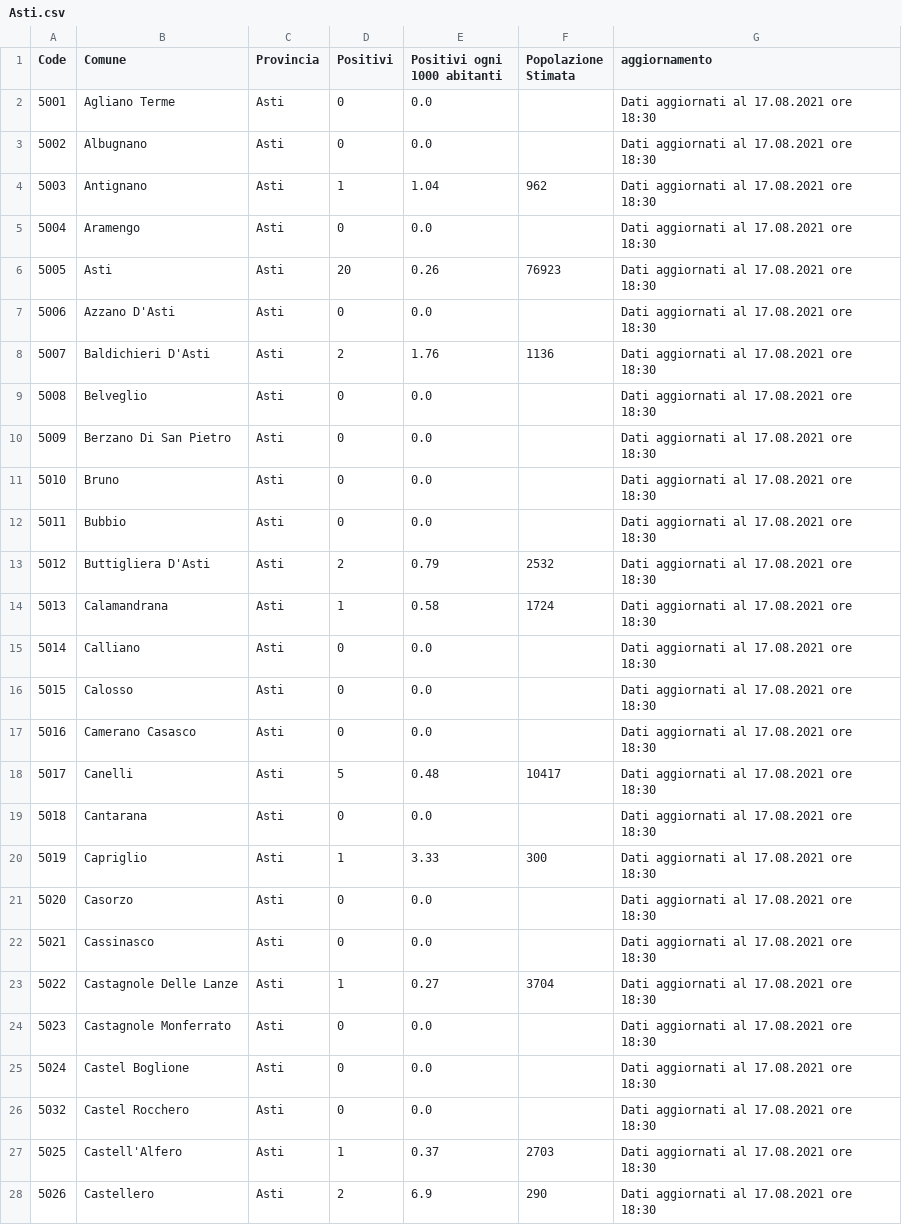
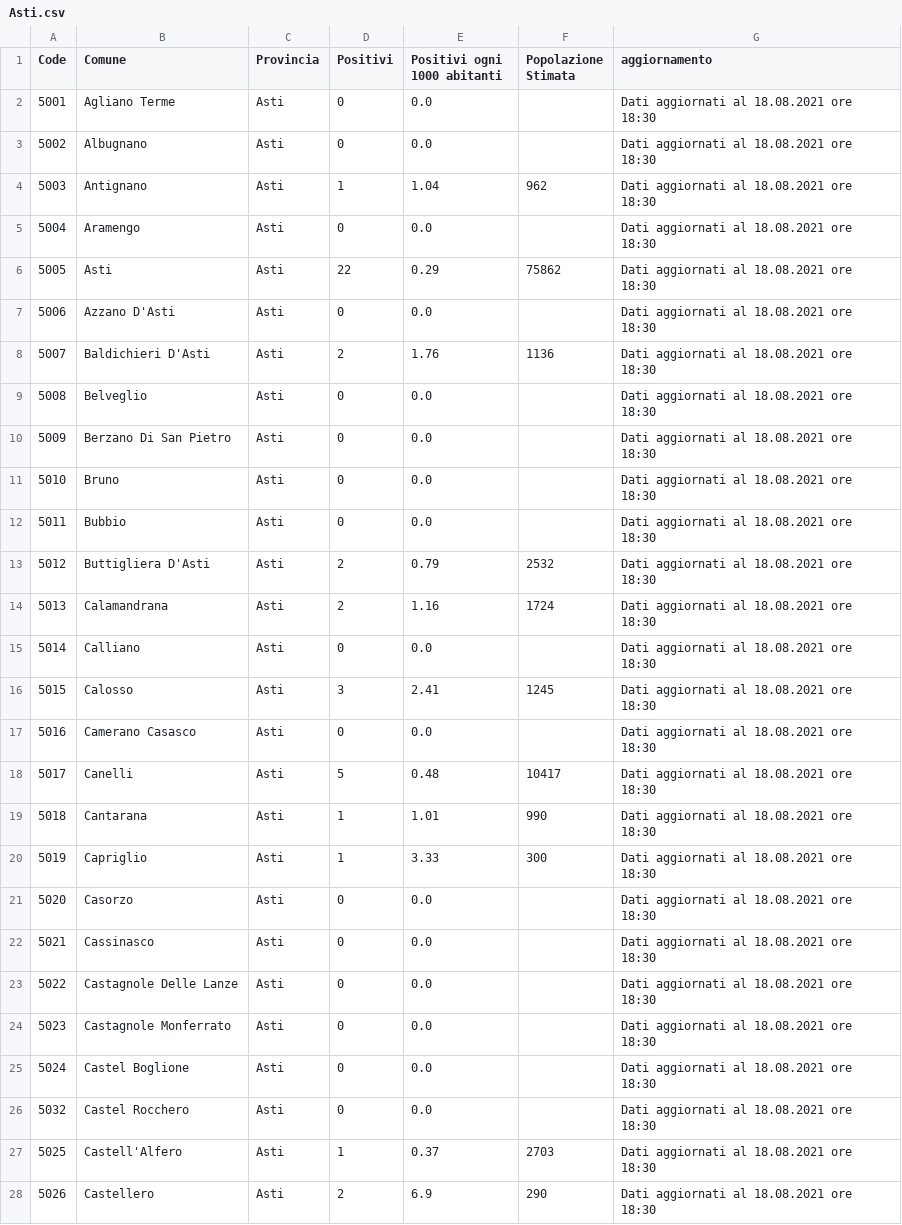
Before and after one commit to floatingpurr/covid-piemonte, a CSV file: data/postprocessing/Asti.csv, drawn as a sheet; only a part is shown; the diff covers the shown part only.

```diff
--- a/data/postprocessing/Asti.csv
+++ b/data/postprocessing/Asti.csv
@@ -1,28 +1,28 @@
 Code,Comune,Provincia,Positivi,Positivi ogni 1000 abitanti,Popolazione Stimata,aggiornamento
-5001,Agliano Terme,Asti,0,0.0,,Dati aggiornati al 17.08.2021 ore 18:30
-5002,Albugnano,Asti,0,0.0,,Dati aggiornati al 17.08.2021 ore 18:30
-5003,Antignano,Asti,1,1.04,962,Dati aggiornati al 17.08.2021 ore 18:30
-5004,Aramengo,Asti,0,0.0,,Dati aggiornati al 17.08.2021 ore 18:30
-5005,Asti,Asti,20,0.26,76923,Dati aggiornati al 17.08.2021 ore 18:30
-5006,Azzano D'Asti,Asti,0,0.0,,Dati aggiornati al 17.08.2021 ore 18:30
-5007,Baldichieri D'Asti,Asti,2,1.76,1136,Dati aggiornati al 17.08.2021 ore 18:30
-5008,Belveglio,Asti,0,0.0,,Dati aggiornati al 17.08.2021 ore 18:30
-5009,Berzano Di San Pietro,Asti,0,0.0,,Dati aggiornati al 17.08.2021 ore 18:30
-5010,Bruno,Asti,0,0.0,,Dati aggiornati al 17.08.2021 ore 18:30
-5011,Bubbio,Asti,0,0.0,,Dati aggiornati al 17.08.2021 ore 18:30
-5012,Buttigliera D'Asti,Asti,2,0.79,2532,Dati aggiornati al 17.08.2021 ore 18:30
-5013,Calamandrana,Asti,1,0.58,1724,Dati aggiornati al 17.08.2021 ore 18:30
-5014,Calliano,Asti,0,0.0,,Dati aggiornati al 17.08.2021 ore 18:30
-5015,Calosso,Asti,0,0.0,,Dati aggiornati al 17.08.2021 ore 18:30
-5016,Camerano Casasco,Asti,0,0.0,,Dati aggiornati al 17.08.2021 ore 18:30
-5017,Canelli,Asti,5,0.48,10417,Dati aggiornati al 17.08.2021 ore 18:30
-5018,Cantarana,Asti,0,0.0,,Dati aggiornati al 17.08.2021 ore 18:30
-5019,Capriglio,Asti,1,3.33,300,Dati aggiornati al 17.08.2021 ore 18:30
-5020,Casorzo,Asti,0,0.0,,Dati aggiornati al 17.08.2021 ore 18:30
-5021,Cassinasco,Asti,0,0.0,,Dati aggiornati al 17.08.2021 ore 18:30
-5022,Castagnole Delle Lanze,Asti,1,0.27,3704,Dati aggiornati al 17.08.2021 ore 18:30
-5023,Castagnole Monferrato,Asti,0,0.0,,Dati aggiornati al 17.08.2021 ore 18:30
-5024,Castel Boglione,Asti,0,0.0,,Dati aggiornati al 17.08.2021 ore 18:30
-5032,Castel Rocchero,Asti,0,0.0,,Dati aggiornati al 17.08.2021 ore 18:30
-5025,Castell'Alfero,Asti,1,0.37,2703,Dati aggiornati al 17.08.2021 ore 18:30
-5026,Castellero,Asti,2,6.9,290,Dati aggiornati al 17.08.2021 ore 18:30
+5001,Agliano Terme,Asti,0,0.0,,Dati aggiornati al 18.08.2021 ore 18:30
+5002,Albugnano,Asti,0,0.0,,Dati aggiornati al 18.08.2021 ore 18:30
+5003,Antignano,Asti,1,1.04,962,Dati aggiornati al 18.08.2021 ore 18:30
+5004,Aramengo,Asti,0,0.0,,Dati aggiornati al 18.08.2021 ore 18:30
+5005,Asti,Asti,22,0.29,75862,Dati aggiornati al 18.08.2021 ore 18:30
+5006,Azzano D'Asti,Asti,0,0.0,,Dati aggiornati al 18.08.2021 ore 18:30
+5007,Baldichieri D'Asti,Asti,2,1.76,1136,Dati aggiornati al 18.08.2021 ore 18:30
+5008,Belveglio,Asti,0,0.0,,Dati aggiornati al 18.08.2021 ore 18:30
+5009,Berzano Di San Pietro,Asti,0,0.0,,Dati aggiornati al 18.08.2021 ore 18:30
+5010,Bruno,Asti,0,0.0,,Dati aggiornati al 18.08.2021 ore 18:30
+5011,Bubbio,Asti,0,0.0,,Dati aggiornati al 18.08.2021 ore 18:30
+5012,Buttigliera D'Asti,Asti,2,0.79,2532,Dati aggiornati al 18.08.2021 ore 18:30
+5013,Calamandrana,Asti,2,1.16,1724,Dati aggiornati al 18.08.2021 ore 18:30
+5014,Calliano,Asti,0,0.0,,Dati aggiornati al 18.08.2021 ore 18:30
+5015,Calosso,Asti,3,2.41,1245,Dati aggiornati al 18.08.2021 ore 18:30
+5016,Camerano Casasco,Asti,0,0.0,,Dati aggiornati al 18.08.2021 ore 18:30
+5017,Canelli,Asti,5,0.48,10417,Dati aggiornati al 18.08.2021 ore 18:30
+5018,Cantarana,Asti,1,1.01,990,Dati aggiornati al 18.08.2021 ore 18:30
+5019,Capriglio,Asti,1,3.33,300,Dati aggiornati al 18.08.2021 ore 18:30
+5020,Casorzo,Asti,0,0.0,,Dati aggiornati al 18.08.2021 ore 18:30
+5021,Cassinasco,Asti,0,0.0,,Dati aggiornati al 18.08.2021 ore 18:30
+5022,Castagnole Delle Lanze,Asti,0,0.0,,Dati aggiornati al 18.08.2021 ore 18:30
+5023,Castagnole Monferrato,Asti,0,0.0,,Dati aggiornati al 18.08.2021 ore 18:30
+5024,Castel Boglione,Asti,0,0.0,,Dati aggiornati al 18.08.2021 ore 18:30
+5032,Castel Rocchero,Asti,0,0.0,,Dati aggiornati al 18.08.2021 ore 18:30
+5025,Castell'Alfero,Asti,1,0.37,2703,Dati aggiornati al 18.08.2021 ore 18:30
+5026,Castellero,Asti,2,6.9,290,Dati aggiornati al 18.08.2021 ore 18:30
```
Also changed, not shown: 111 edited cells elsewhere in this file, data/postprocessing/Biella.csv, data/postprocessing/Piemonte.csv, 9 other files.
